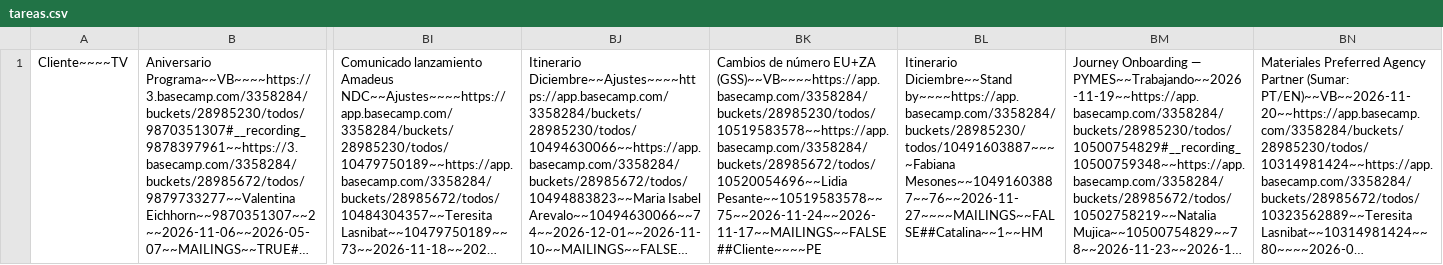
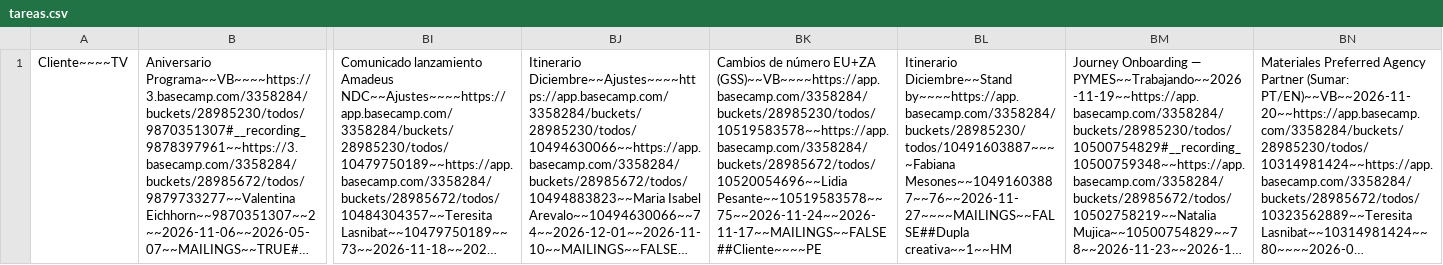
Before and after one commit to diegovalenciagraphene/tareas-crm, a CSV file: tareas.csv, drawn as a sheet; only a part is shown, gaps mark what is left out; long unchanged cells end in …; the diff names each change by its address in the sheet, - before the commit and + after, or states it on an @@ line.

Commit message:
sync tareas

```diff
--- a/tareas.csv
+++ b/tareas.csv
-BL1: …Diciembre~~Stand by~~~~https://app.basecamp.com/3358284/buckets/28985230/todos/10491603887~~~~Fabiana Mesones~~10491603887~~76~~2026-11-27~~~~MAILINGS~~FALSE##Catalina~~1~~HM
+BL1: …Diciembre~~Stand by~~~~https://app.basecamp.com/3358284/buckets/28985230/todos/10491603887~~~~Fabiana Mesones~~10491603887~~76~~2026-11-27~~~~MAILINGS~~FALSE##Dupla creativa~~1~~HM
```
